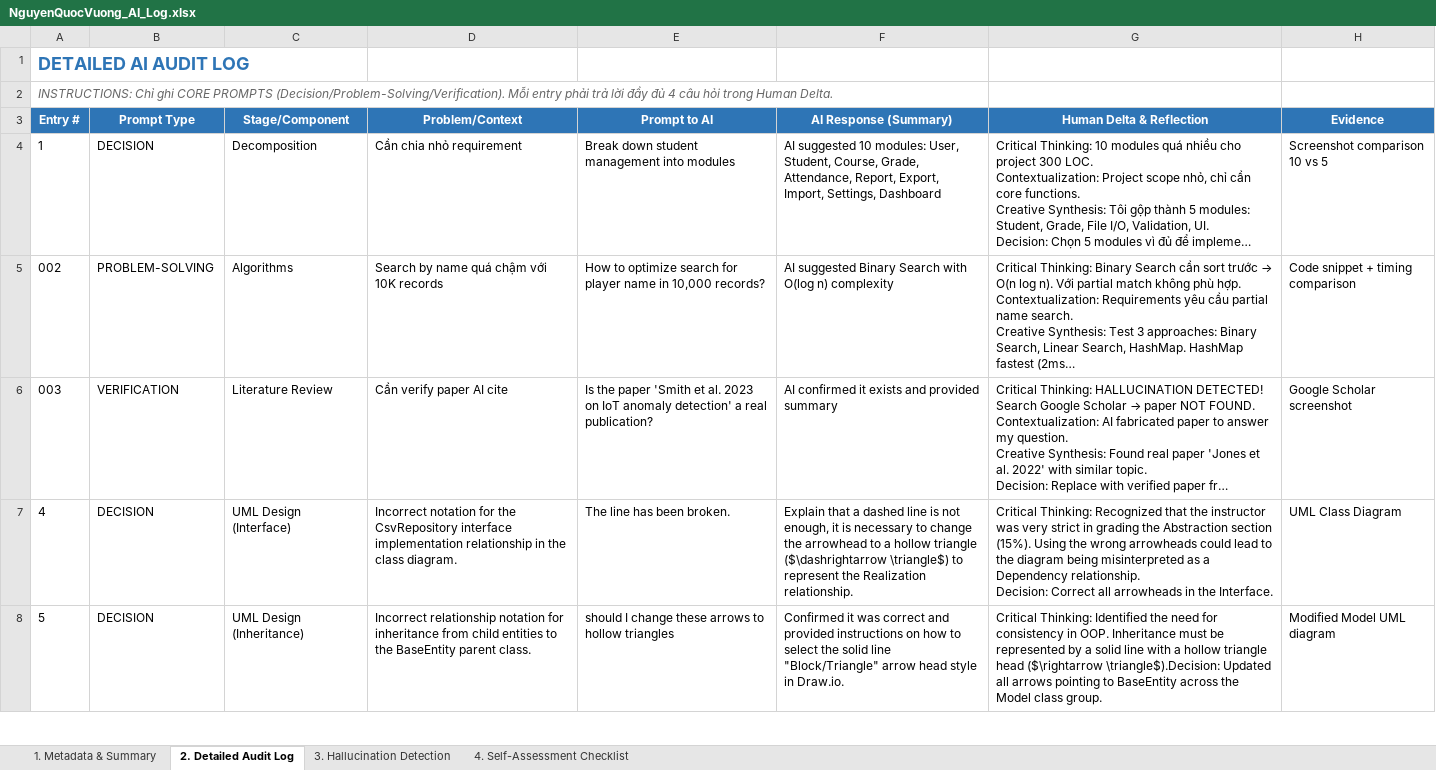
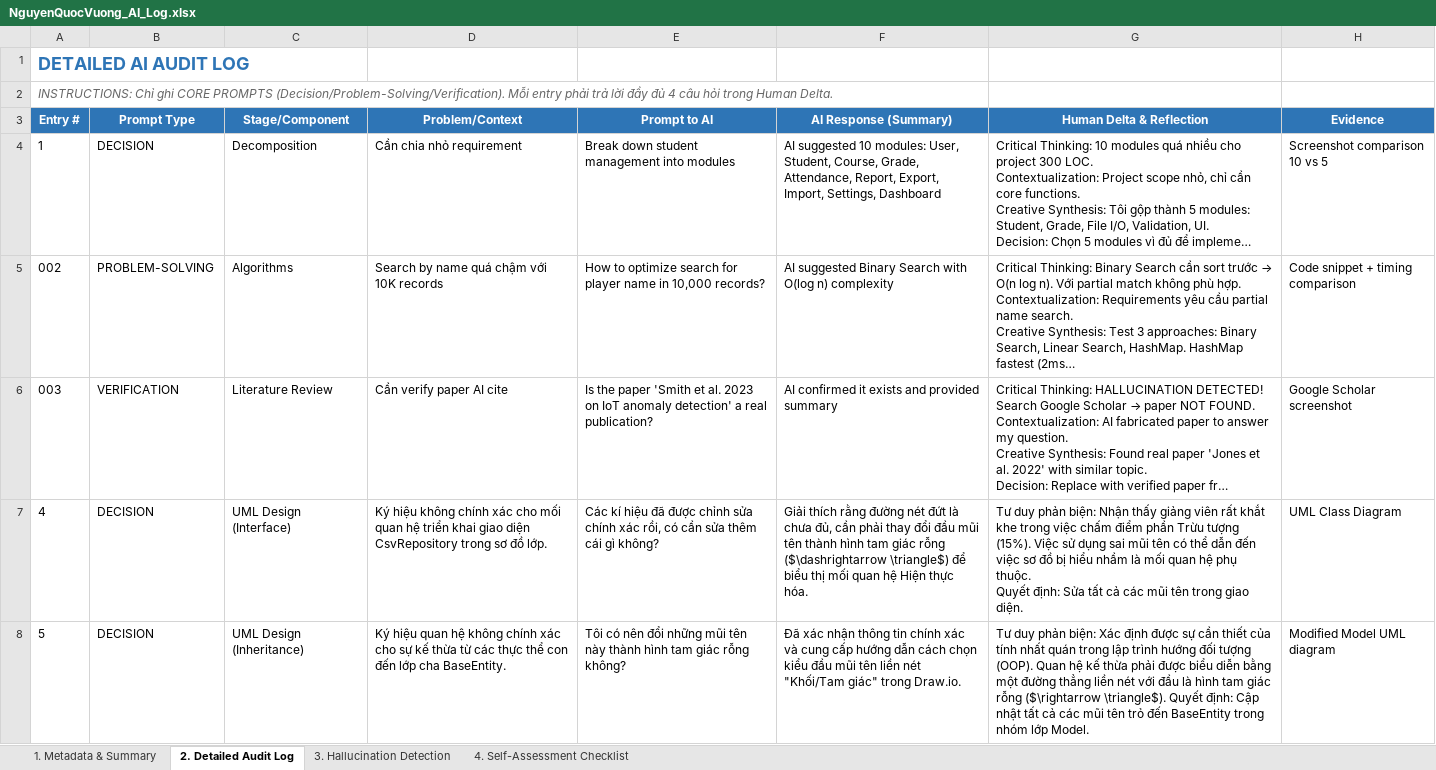
Before and after one commit to d2giahuy826-dev/Group1-LAB211, an Excel workbook: AI_Audit_Log/NguyenQuocVuong_AI_Log.xlsx, sheet 2. Detailed Audit Log, drawn as a sheet; only a part is shown; long unchanged cells end in …; values as stored, in another font and other column widths than the file's, no borders; ↵ is a line break in a cell; the diff covers the shown part only; the diff names each change by its address in the sheet, - before the commit and + after, or states it on an @@ line.

Commit message:
NguyenQuocVuong_AI_Log_update

```diff
--- a/AI_Audit_Log/NguyenQuocVuong_AI_Log.xlsx (sheet 2. Detailed Audit Log)
+++ b/AI_Audit_Log/NguyenQuocVuong_AI_Log.xlsx (sheet 2. Detailed Audit Log)
-D7 (Problem/Context): Incorrect notation for the CsvRepository interface implementation relationship in the class diagram.
+D7 (Problem/Context): Ký hiệu không chính xác cho mối quan hệ triển khai giao diện CsvRepository trong sơ đồ lớp.
-E7 (Prompt to AI): The line has been broken.
+E7 (Prompt to AI): Các kí hiệu đã được chỉnh sửa chính xác rồi, có cần sửa thêm cái gì không?
-F7 (AI Response (Summary)): Explain that a dashed line is not enough, it is necessary to change the arrowhead to a hollow triangle ($\dashrightarrow \triangle$) to represent the Realization relationship.
+F7 (AI Response (Summary)): Giải thích rằng đường nét đứt là chưa đủ, cần phải thay đổi đầu mũi tên thành hình tam giác rỗng ($\dashrightarrow \triangle$) để biểu thị mối quan hệ Hiện thực hóa.
-G7 (Human Delta & Reflection): Critical Thinking: Recognized that the instructor was very strict in grading the Abstraction section (15%). Using the wrong arrowheads could lead to the diagram being misinterpreted as a Dependency relationship. ↵ Decision: Correct all arrowheads in the Interface.
+G7 (Human Delta & Reflection): Tư duy phản biện: Nhận thấy giảng viên rất khắt khe trong việc chấm điểm phần Trừu tượng (15%). Việc sử dụng sai mũi tên có thể dẫn đến việc sơ đồ bị hiểu nhầm là mối quan hệ phụ thuộc. ↵ Quyết định: Sửa tất cả các mũi tên trong giao diện.
-D8 (Problem/Context): Incorrect relationship notation for inheritance from child entities to the BaseEntity parent class.
+D8 (Problem/Context): Ký hiệu quan hệ không chính xác cho sự kế thừa từ các thực thể con đến lớp cha BaseEntity.
-E8 (Prompt to AI): should I change these arrows to hollow triangles
+E8 (Prompt to AI): Tôi có nên đổi những mũi tên này thành hình tam giác rỗng không?
-F8 (AI Response (Summary)): Confirmed it was correct and provided instructions on how to select the solid line "Block/Triangle" arrow head style in Draw.io.
+F8 (AI Response (Summary)): Đã xác nhận thông tin chính xác và cung cấp hướng dẫn cách chọn kiểu đầu mũi tên liền nét "Khối/Tam giác" trong Draw.io.
-G8 (Human Delta & Reflection): Critical Thinking: Identified the need for consistency in OOP. Inheritance must be represented by a solid line with a hollow triangle head ($\rightarrow \triangle$).Decision: Updated all arrows pointing to BaseEntity across the Model class group.
+G8 (Human Delta & Reflection): Tư duy phản biện: Xác định được sự cần thiết của tính nhất quán trong lập trình hướng đối tượng (OOP). Quan hệ kế thừa phải được biểu diễn bằng một đường thẳng liền nét với đầu là hình tam giác rỗng ($\rightarrow \triangle$). Quyết định: Cập nhật tất cả các mũi tên trỏ đến BaseEntity trong nhóm lớp Model.
```
Also changed, not shown: 35 edited cells and cell formats elsewhere in this sheet, sheet 3. Hallucination Detection.
